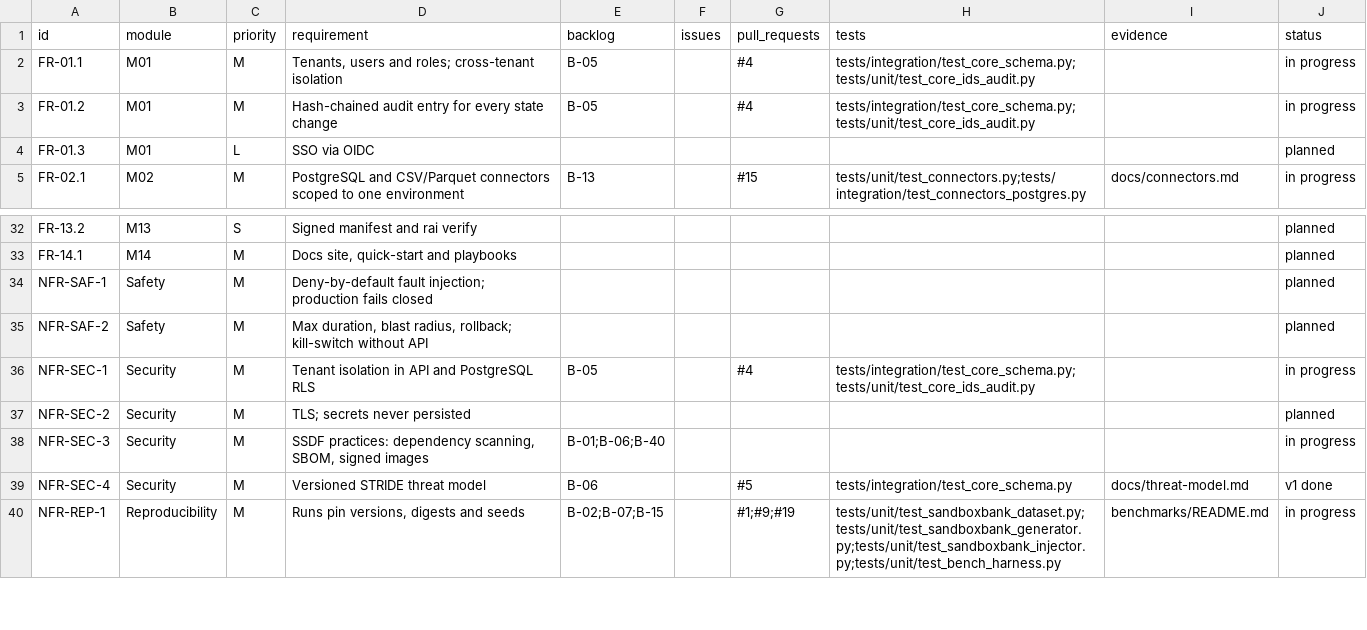
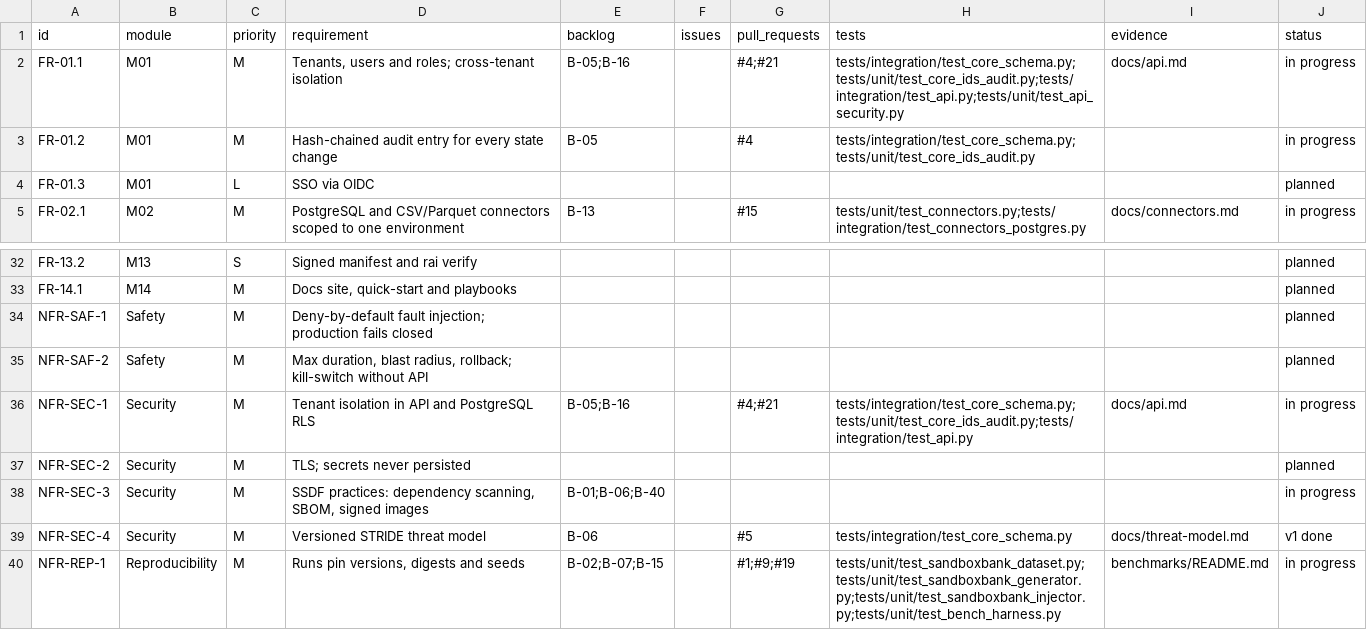
Before and after one commit to resilinet-ai/resilinet-ai, a CSV file: docs/traceability.csv, drawn as a sheet; only a part is shown, gaps mark what is left out.

```diff
--- a/docs/traceability.csv
+++ b/docs/traceability.csv
@@ -1,3 +1,3 @@
 id,module,priority,requirement,backlog,issues,pull_requests,tests,evidence,status
-FR-01.1,M01,M,"Tenants, users and roles; cross-tenant isolation",B-05,,#4,tests/integration/test_core_schema.py;tests/unit/test_core_ids_audit.py,,in progress
+FR-01.1,M01,M,"Tenants, users and roles; cross-tenant isolation",B-05;B-16,,#4;#21,tests/integration/test_core_schema.py;tests/unit/test_core_ids_audit.py;tests/integration/test_api.py;tests/unit/test_api_security.py,docs/api.md,in progress
 FR-01.2,M01,M,Hash-chained audit entry for every state change,B-05,,#4,tests/integration/test_core_schema.py;tests/unit/test_core_ids_audit.py,,in progress
@@ -35,3 +35,3 @@ NFR-SAF-1,Safety,M,Deny-by-default fault injection; production fails closed,,,,,
 NFR-SAF-2,Safety,M,"Max duration, blast radius, rollback; kill-switch without API",,,,,,planned
-NFR-SEC-1,Security,M,Tenant isolation in API and PostgreSQL RLS,B-05,,#4,tests/integration/test_core_schema.py;tests/unit/test_core_ids_audit.py,,in progress
+NFR-SEC-1,Security,M,Tenant isolation in API and PostgreSQL RLS,B-05;B-16,,#4;#21,tests/integration/test_core_schema.py;tests/unit/test_core_ids_audit.py;tests/integration/test_api.py,docs/api.md,in progress
 NFR-SEC-2,Security,M,TLS; secrets never persisted,,,,,,planned
```
Also changed, not shown: 22 other files.
